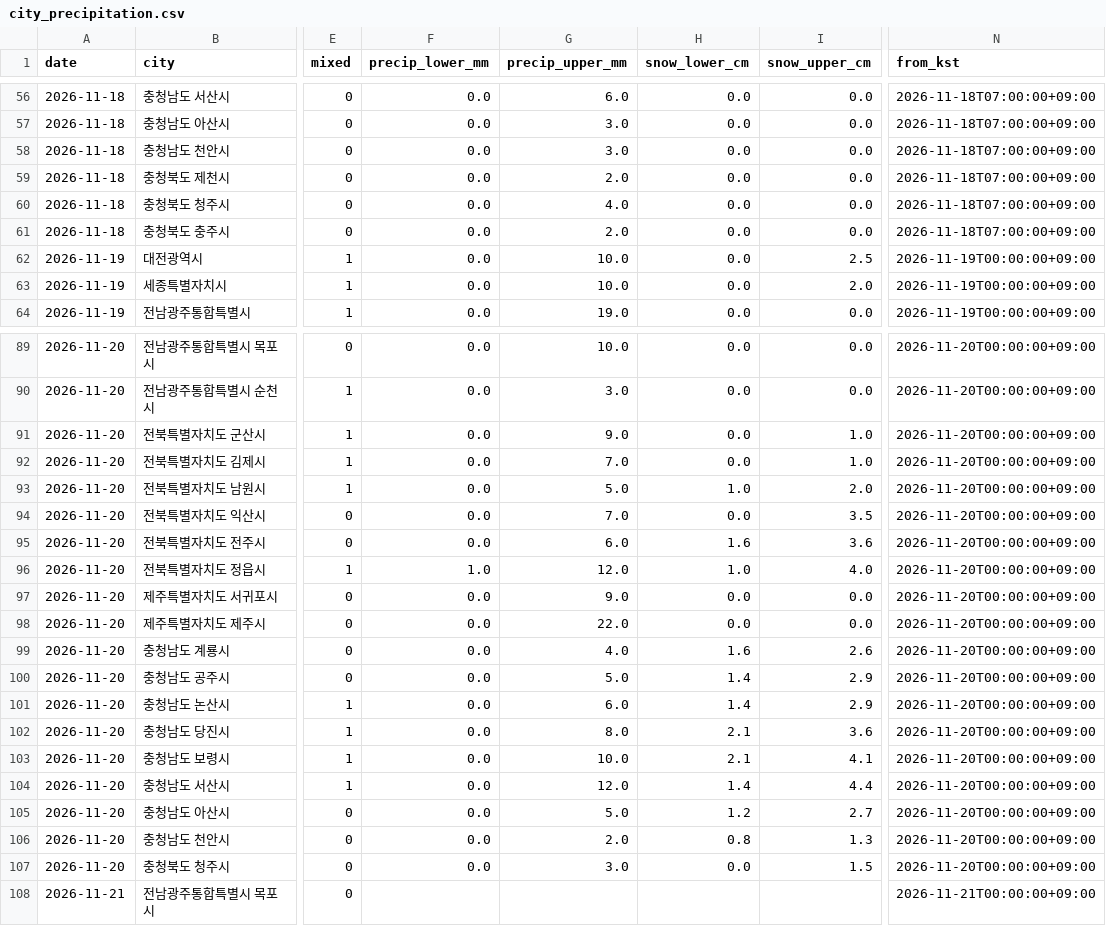
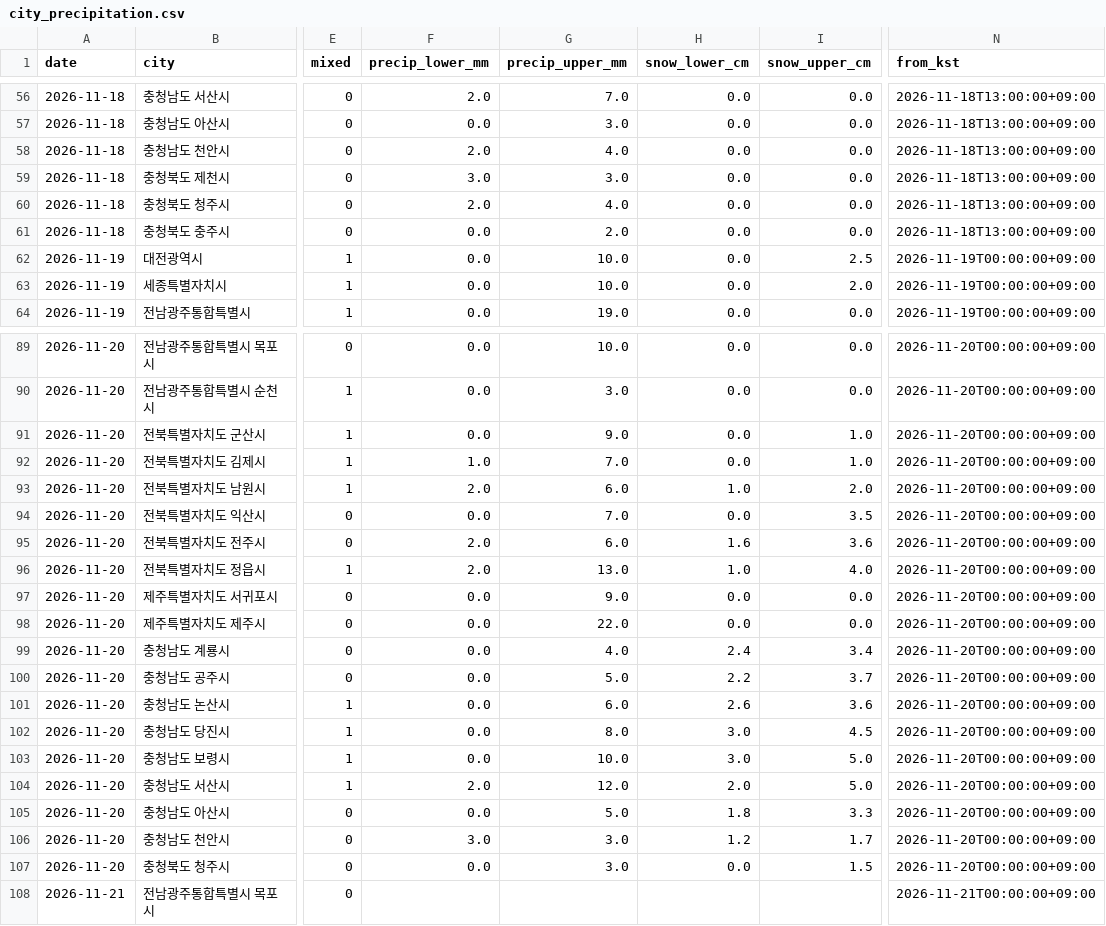
Before and after one commit to leetw1121/kma-chatgpt-bridge, a CSV file: data/city_precipitation.csv, drawn as a sheet; only a part is shown, gaps mark what is left out; the diff covers the shown part only; the diff names each change by its address in the sheet, - before the commit and + after, or states it on an @@ line.

```diff
--- a/data/city_precipitation.csv
+++ b/data/city_precipitation.csv
-F56 (precip_lower_mm): 0.0
+F56 (precip_lower_mm): 2.0
-G56 (precip_upper_mm): 6.0
+G56 (precip_upper_mm): 7.0
-N56:N61 (from_kst): 2026-11-18T07:00:00+09:00
+N56:N61 (from_kst): 2026-11-18T13:00:00+09:00
-F58 (precip_lower_mm): 0.0
+F58 (precip_lower_mm): 2.0
-G58 (precip_upper_mm): 3.0
+G58 (precip_upper_mm): 4.0
-F59 (precip_lower_mm): 0.0
+F59 (precip_lower_mm): 3.0
-G59 (precip_upper_mm): 2.0
+G59 (precip_upper_mm): 3.0
-F60 (precip_lower_mm): 0.0
+F60 (precip_lower_mm): 2.0
-F92 (precip_lower_mm): 0.0
+F92 (precip_lower_mm): 1.0
-F93 (precip_lower_mm): 0.0
+F93 (precip_lower_mm): 2.0
-G93 (precip_upper_mm): 5.0
+G93 (precip_upper_mm): 6.0
-F95 (precip_lower_mm): 0.0
+F95 (precip_lower_mm): 2.0
-F96 (precip_lower_mm): 1.0
+F96 (precip_lower_mm): 2.0
-G96 (precip_upper_mm): 12.0
+G96 (precip_upper_mm): 13.0
-H99 (snow_lower_cm): 1.6
+H99 (snow_lower_cm): 2.4
-I99 (snow_upper_cm): 2.6
+I99 (snow_upper_cm): 3.4
-H100 (snow_lower_cm): 1.4
+H100 (snow_lower_cm): 2.2
-I100 (snow_upper_cm): 2.9
+I100 (snow_upper_cm): 3.7
-H101 (snow_lower_cm): 1.4
+H101 (snow_lower_cm): 2.6
-I101 (snow_upper_cm): 2.9
+I101 (snow_upper_cm): 3.6
-H102:H103 (snow_lower_cm): 2.1
+H102:H103 (snow_lower_cm): 3.0
-I102 (snow_upper_cm): 3.6
+I102 (snow_upper_cm): 4.5
-I103 (snow_upper_cm): 4.1
+I103 (snow_upper_cm): 5.0
-F104 (precip_lower_mm): 0.0
+F104 (precip_lower_mm): 2.0
-H104 (snow_lower_cm): 1.4
+H104 (snow_lower_cm): 2.0
-I104 (snow_upper_cm): 4.4
+I104 (snow_upper_cm): 5.0
-H105 (snow_lower_cm): 1.2
+H105 (snow_lower_cm): 1.8
-I105 (snow_upper_cm): 2.7
+I105 (snow_upper_cm): 3.3
-F106 (precip_lower_mm): 0.0
+F106 (precip_lower_mm): 3.0
-G106 (precip_upper_mm): 2.0
+G106 (precip_upper_mm): 3.0
-H106 (snow_lower_cm): 0.8
+H106 (snow_lower_cm): 1.2
-I106 (snow_upper_cm): 1.3
+I106 (snow_upper_cm): 1.7
```
Also changed, not shown: 96 edited cells elsewhere in this file, data/all_regions.csv, data/precipitation_only.csv, 11 other files.
